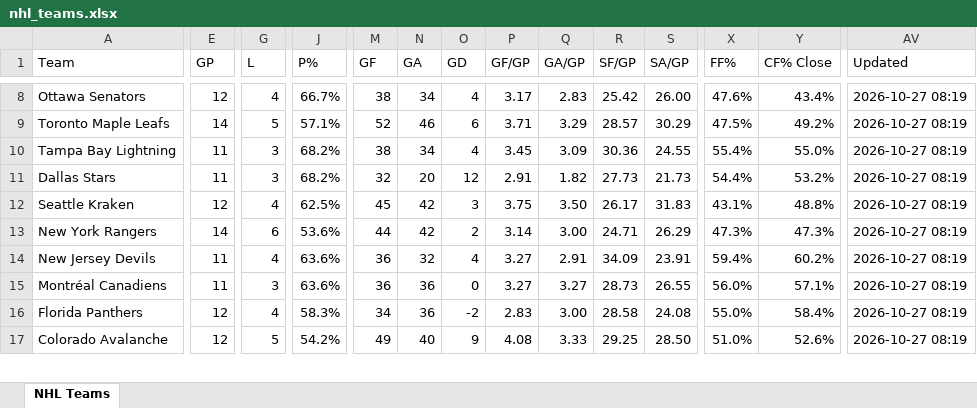
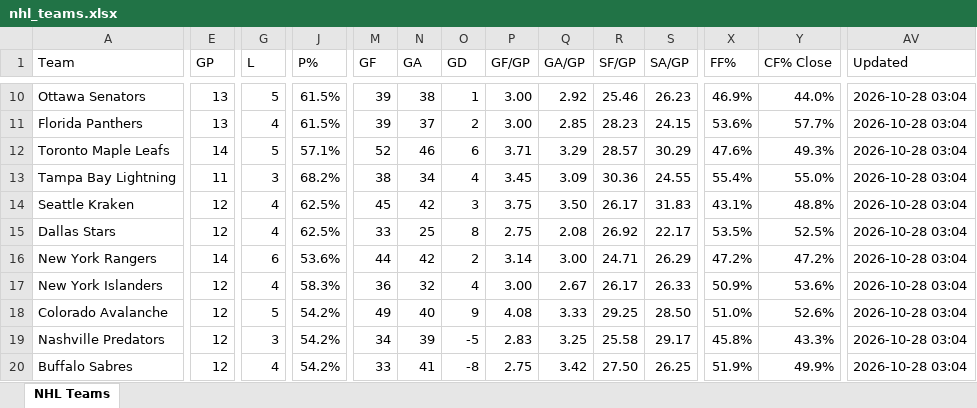
Before and after one commit to msshearin3-creator/nhl-stats-updater, an Excel workbook: data/nhl_teams.xlsx, sheet NHL Teams, drawn as a sheet; only a part is shown, gaps mark what is left out; values as stored, in another font and other column widths than the file's, no borders; table styles not drawn; removed rows and columns are numbered as before the commit, all else as after; rows hold the shown columns only; the diff covers the shown part only; the diff names each change by its address in the sheet, - before the commit and + after, or states it on an @@ line.

```diff
--- a/data/nhl_teams.xlsx (sheet NHL Teams)
+++ b/data/nhl_teams.xlsx (sheet NHL Teams)
-E10 (GP): 12
+E10 (GP): 13
-G10 (L): 4
+G10 (L): 5
-J10 (P%): 66.7%
+J10 (P%): 61.5%
-M10 (GF): 38
+M10 (GF): 39
-N10 (GA): 34
+N10 (GA): 38
-O10 (GD): 4
+O10 (GD): 1
-P10 (GF/GP): 3.17
+P10 (GF/GP): 3.00
-Q10 (GA/GP): 2.83
+Q10 (GA/GP): 2.92
-R10 (SF/GP): 25.42
+R10 (SF/GP): 25.46
-S10 (SA/GP): 26.00
+S10 (SA/GP): 26.23
-X10 (FF%): 47.6%
+X10 (FF%): 46.9%
-Y10 (CF% Close): 43.4%
+Y10 (CF% Close): 44.0%
-AV10 (Updated): 2026-10-27 08:19
+AV10 (Updated): 2026-10-28 03:04
+row 11: Florida Panthers | 13 | 4 | 61.5% | 39 | 37 | 2 | 3.00 | 2.85 | 28.23 | 24.15 | 53.6% | 57.7% | 2026-10-28 03:04
-X12 (FF%): 47.5%
+X12 (FF%): 47.6%
-Y12 (CF% Close): 49.2%
+Y12 (CF% Close): 49.3%
-AV12:AV13 (Updated): 2026-10-27 08:19
+AV12:AV13 (Updated): 2026-10-28 03:04
-row 11: Dallas Stars | 11 | 3 | 68.2% | 32 | 20 | 12 | 2.91 | 1.82 | 27.73 | 21.73 | 54.4% | 53.2% | 2026-10-27 08:19
-AV14 (Updated): 2026-10-27 08:19
+AV14 (Updated): 2026-10-28 03:04
+row 15: Dallas Stars | 12 | 4 | 62.5% | 33 | 25 | 8 | 2.75 | 2.08 | 26.92 | 22.17 | 53.5% | 52.5% | 2026-10-28 03:04
-X16 (FF%): 47.3%
+X16 (FF%): 47.2%
-Y16 (CF% Close): 47.3%
+Y16 (CF% Close): 47.2%
-AV16 (Updated): 2026-10-27 08:19
+AV16 (Updated): 2026-10-28 03:04
-row 14: New Jersey Devils | 11 | 4 | 63.6% | 36 | 32 | 4 | 3.27 | 2.91 | 34.09 | 23.91 | 59.4% | 60.2% | 2026-10-27 08:19
-row 15: Montréal Canadiens | 11 | 3 | 63.6% | 36 | 36 | 0 | 3.27 | 3.27 | 28.73 | 26.55 | 56.0% | 57.1% | 2026-10-27 08:19
-row 16: Florida Panthers | 12 | 4 | 58.3% | 34 | 36 | -2 | 2.83 | 3.00 | 28.58 | 24.08 | 55.0% | 58.4% | 2026-10-27 08:19
+row 17: New York Islanders | 12 | 4 | 58.3% | 36 | 32 | 4 | 3.00 | 2.67 | 26.17 | 26.33 | 50.9% | 53.6% | 2026-10-28 03:04
-AV18 (Updated): 2026-10-27 08:19
+AV18 (Updated): 2026-10-28 03:04
+row 19: Nashville Predators | 12 | 3 | 54.2% | 34 | 39 | -5 | 2.83 | 3.25 | 25.58 | 29.17 | 45.8% | 43.3% | 2026-10-28 03:04
+row 20: Buffalo Sabres | 12 | 4 | 54.2% | 33 | 41 | -8 | 2.75 | 3.42 | 27.50 | 26.25 | 51.9% | 49.9% | 2026-10-28 03:04
```
Also changed, not shown: 6 added rows, 7 removed rows and 315 edited cells elsewhere in this sheet, 2 other files.
